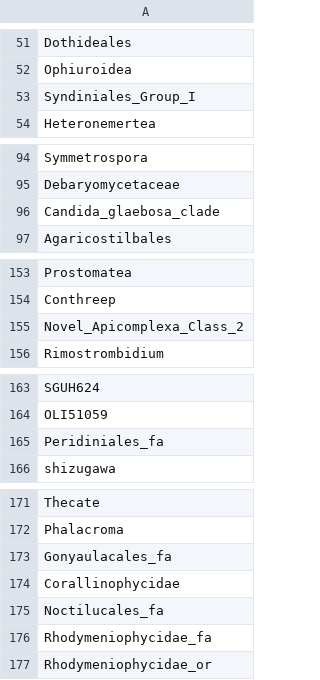
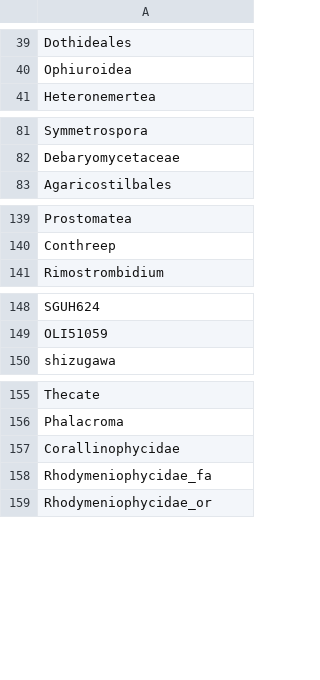
Before and after one commit to dcat4/amplicon_bioinformatics, a CSV file: tax_pipe_Mar20/taxtab_map_results/names_not_mapped_bayes-silva2pr2.csv, drawn as a sheet; only a part is shown, gaps mark what is left out; the diff covers the shown part only; the diff names each change by its address in the sheet, - before the commit and + after, or states it on an @@ line.

```diff
--- a/tax_pipe_Mar20/taxtab_map_results/names_not_mapped_bayes-silva2pr2.csv
+++ b/tax_pipe_Mar20/taxtab_map_results/names_not_mapped_bayes-silva2pr2.csv
-row 53: Syndiniales_Group_I
-row 96: Candida_glaebosa_clade
-row 155: Novel_Apicomplexa_Class_2
-row 165: Peridiniales_fa
-row 173: Gonyaulacales_fa
-row 175: Noctilucales_fa
```
Also changed, not shown: 13 removed rows elsewhere in this file, tax_pipe_Mar20/taxtab_map_results/names_not_mapped_idtax-silva2pr2.csv, tax_pipe_Mar20/taxtab_map_results/names_not_mapped_lca-pr22pr2.csv, 1 other file.
